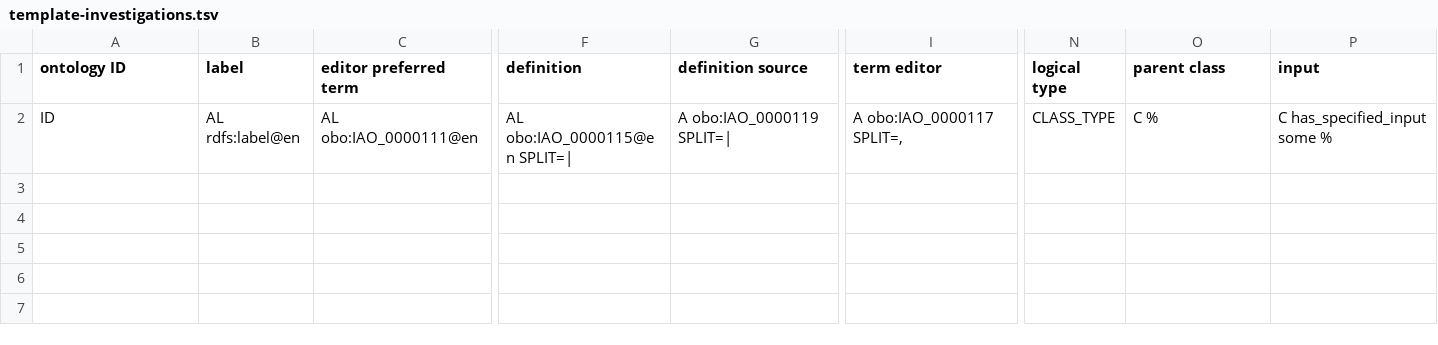
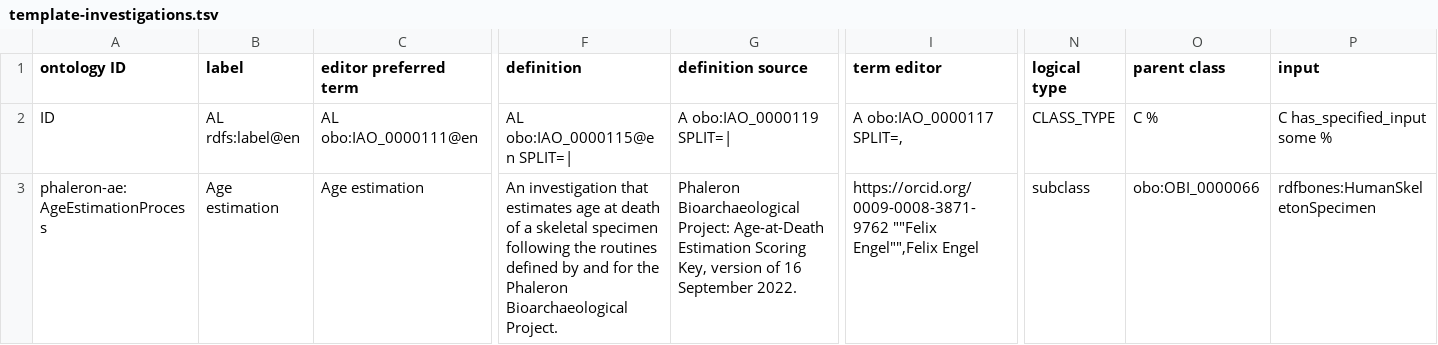
Before and after one commit to RDFBones/Phaleron-AgeEstimation, a TSV file: template-investigations.tsv, drawn as a sheet; only a part is shown, gaps mark what is left out; rows hold the shown columns only; the diff names each change by its address in the sheet, - before the commit and + after, or states it on an @@ line.

Commit message:
Corrected processes design.

```diff
--- a/template-investigations.tsv
+++ b/template-investigations.tsv
+row 3: phaleron-ae:AgeEstimationProcess | Age estimation | Age estimation | An investigation that estimates age at death of a skeletal specimen following the routines defined by and for the Phaleron Bioarchaeological Project. | Phaleron Bioarchaeological Project: Age-at-Death Estimation Scoring Key, version of 16 September 2022. | https://orcid.org/0009-0008-3871-9762 ""Felix Engel"",Felix Engel | subclass | obo:OBI_0000066 | rdfbones:HumanSkeletonSpecimen
```
Also changed, not shown: template-conclusion_processes.tsv, template-study_design_executions.tsv.
